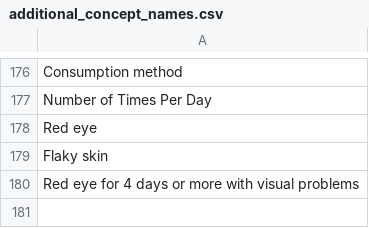
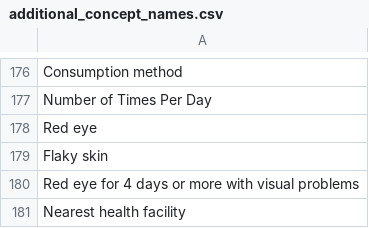
Before and after one commit to BaobabHealthTrust/Hotline_1.7, a CSV file: app/assets/data/additional_concept_names.csv, drawn as a sheet; only a part is shown, gaps mark what is left out.

Commit message:
Saving of person attributes and additional reg observations Filtering facilities by caller district

```diff
--- a/app/assets/data/additional_concept_names.csv
+++ b/app/assets/data/additional_concept_names.csv
@@ -180 +180,2 @@ Flaky skin
 Red eye for 4 days or more with visual problems
+Nearest health facility
```
Also changed, not shown: 12 other files.
